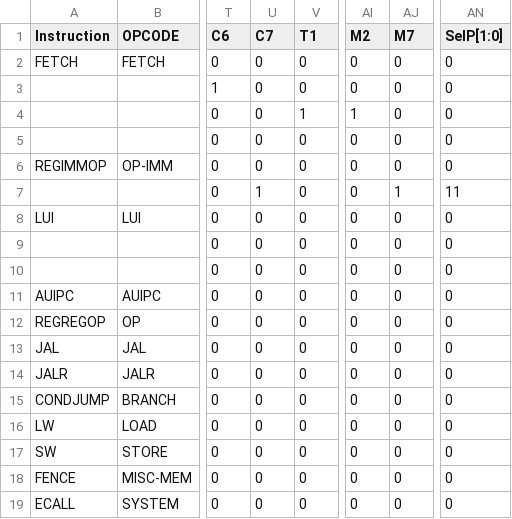
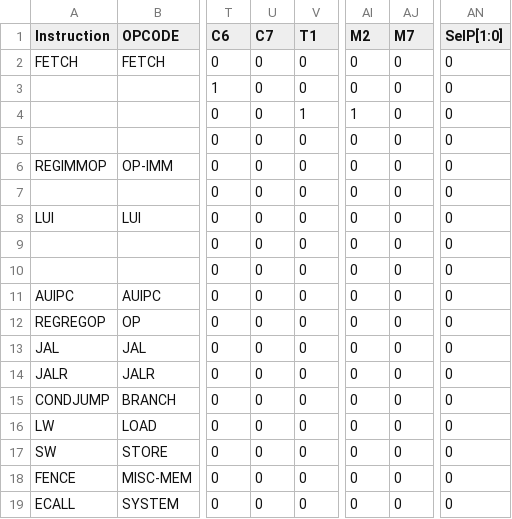
Before and after one commit to CLopMan/JACAA, a CSV file: microinstructions/RISC32I.csv, drawn as a sheet; only a part is shown, gaps mark what is left out; the diff names each change by its address in the sheet, - before the commit and + after, or states it on an @@ line.

Commit message:
removing last point of previous update

```diff
--- a/microinstructions/RISC32I.csv
+++ b/microinstructions/RISC32I.csv
-U7 (C7): 1
+U7 (C7): 0
-AJ7 (M7): 1
+AJ7 (M7): 0
-AN7 (SelP[1:0]): 11
+AN7 (SelP[1:0]): 0
```
